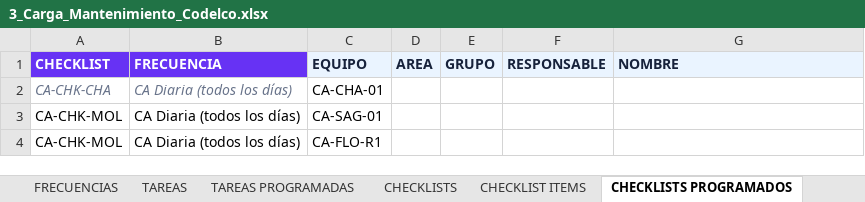
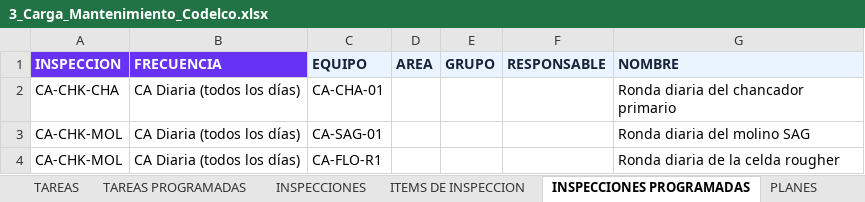
Before and after one commit to CodigoCreativoCL/SIGMA, an Excel workbook: BD/Carga masiva/Presentacion/Codelco/3_Carga_Mantenimiento_Codelco.xlsx, sheet INSPECCIONES PROGRAMADAS, drawn as a sheet; values as stored, in another font and other column widths than the file's, no borders; the diff names each change by its address in the sheet, - before the commit and + after, or states it on an @@ line.

```diff
--- a/BD/Carga masiva/Presentacion/Codelco/3_Carga_Mantenimiento_Codelco.xlsx (sheet INSPECCIONES PROGRAMADAS)
+++ b/BD/Carga masiva/Presentacion/Codelco/3_Carga_Mantenimiento_Codelco.xlsx (sheet INSPECCIONES PROGRAMADAS)
-sheet tab: CHECKLISTS
+sheet tab: INSPECCIONES
-sheet tab: CHECKLIST ITEMS
+sheet tab: ITEMS DE INSPECCION
-sheet tab: CHECKLISTS PROGRAMADOS
+sheet tab: INSPECCIONES PROGRAMADAS
-A1: CHECKLIST
+A1: INSPECCION
@@ A2:B2 italic: on → off, text colour: #68738A → black @@
-G2 (NOMBRE): (empty)
+G2 (NOMBRE): Ronda diaria del chancador primario
-G3 (NOMBRE): (empty)
+G3 (NOMBRE): Ronda diaria del molino SAG
-G4 (NOMBRE): (empty)
+G4 (NOMBRE): Ronda diaria de la celda rougher
```
Also changed, not shown: sheet ITEMS DE INSPECCION, sheet LEAME, sheet HITOS, sheet TAREAS, sheet ACTIVIDADES, sheet FRECUENCIAS, 4 more sheets, BD/Carga masiva/Presentacion/Codelco/1_Carga_Inventario_Codelco.xlsx, BD/Carga masiva/Presentacion/Codelco/2_Carga_Activos_Codelco.xlsx, 12 other files.
